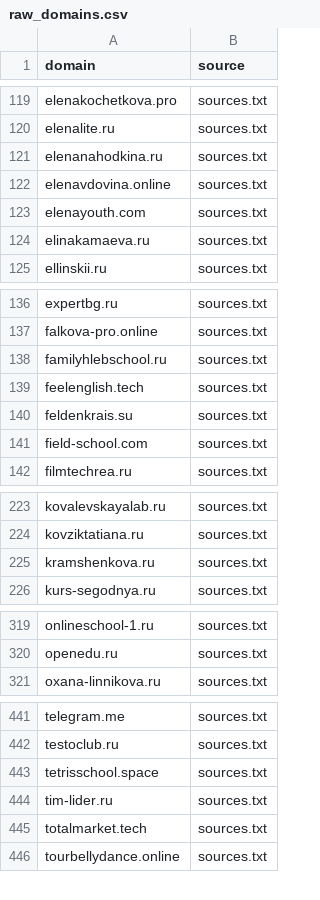
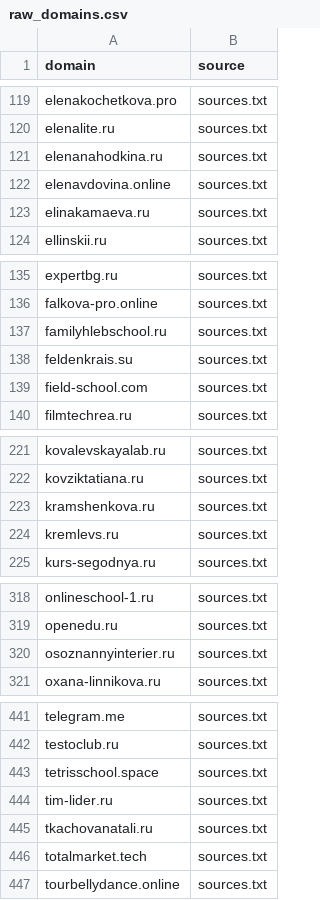
Before and after one commit to xlollypop22/rf-online-schools-registry., a CSV file: data/raw_domains.csv, drawn as a sheet; only a part is shown, gaps mark what is left out; removed rows and columns are numbered as before the commit, all else as after; the diff names each change by its address in the sheet, - before the commit and + after, or states it on an @@ line.

```diff
--- a/data/raw_domains.csv
+++ b/data/raw_domains.csv
-row 123: elenayouth.com | sources.txt
-row 139: feelenglish.tech | sources.txt
+row 224: kremlevs.ru | sources.txt
+row 320: osoznannyinterier.ru | sources.txt
+row 445: tkachovanatali.ru | sources.txt
```
Also changed, not shown: data/registry_enriched.csv, data/registry_final.csv.
